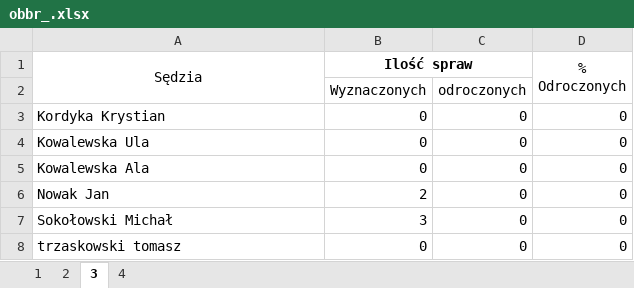
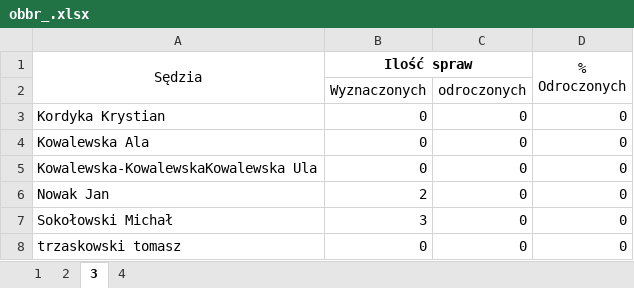
Before and after one commit to RolandSkowronek1972/statystyki, an Excel workbook: Statystyki_2018/Template/obbr_.xlsx, sheet 3, drawn as a sheet; values as stored, in another font and other column widths than the file's, no borders; removed rows and columns are numbered as before the commit, all else as after; the diff names each change by its address in the sheet, - before the commit and + after, or states it on an @@ line.

```diff
--- a/Statystyki_2018/Template/obbr_.xlsx (sheet 3)
+++ b/Statystyki_2018/Template/obbr_.xlsx (sheet 3)
-row 4: Kowalewska Ula | 0 | 0 | 0
+row 5: Kowalewska-KowalewskaKowalewska Ula | 0 | 0 | 0
```
Also changed, not shown: sheet 1, sheet 4, Statystyki_2018/Template/obbc_.xlsx, Statystyki_2018/Template/obbp_.xlsx, 28 other files.
